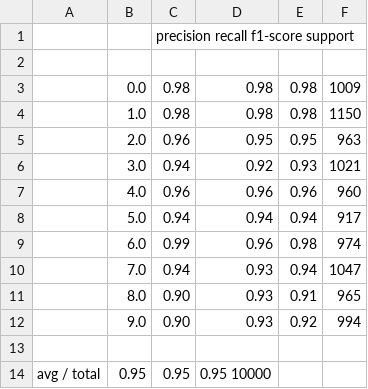
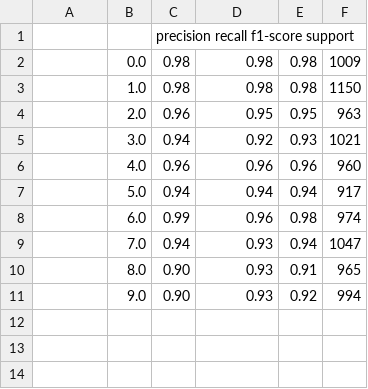
Before and after one commit to HanqingXue/PR-experiment, a CSV file: GMM/report3.csv, drawn as a sheet.

```diff
--- a/GMM/report3.csv
+++ b/GMM/report3.csv
@@ -1,3 +1,2 @@
 ,, precision    recall  f1-score   support
-
 ,  0.0, 0.98,0.98,0.98,1009
@@ -12,3 +11 @@
 ,  9.0, 0.90,0.93,0.92, 994
-
-avg / total, 0.95,0.95,0.95     10000
```
Also changed, not shown: GMM/report1.csv, GMM/report2.csv, 16 other files.
